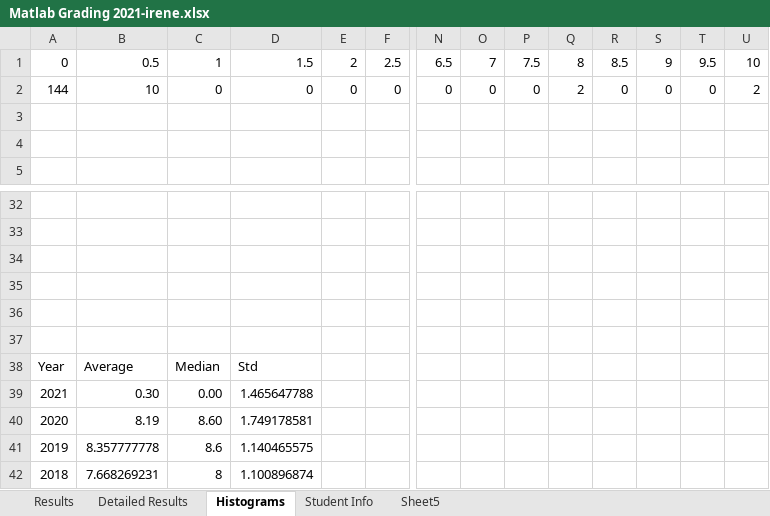
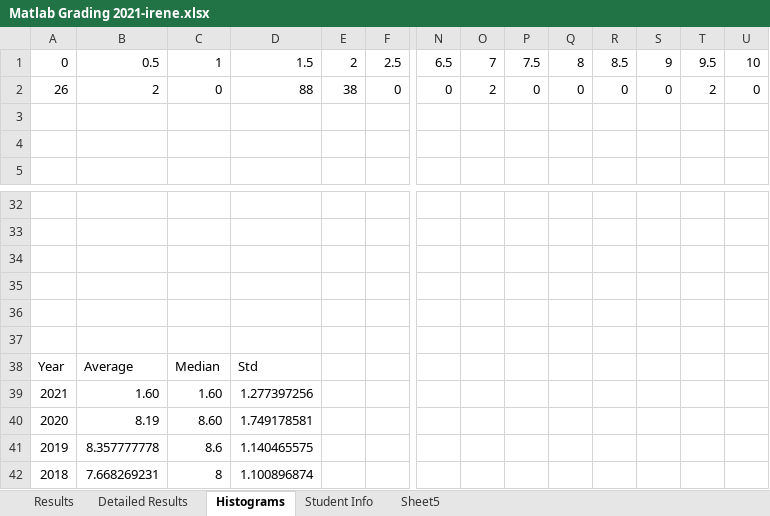
Before and after one commit to irenebosque/KBCS-Practical-Assignment, an Excel workbook: Matlab Grading 2021-irene.xlsx, sheet Histograms, drawn as a sheet; only a part is shown, gaps mark what is left out; values as stored, in another font and other column widths than the file's, no borders; charts and pictures not drawn; removed rows and columns are numbered as before the commit, all else as after; rows hold the shown columns only; the diff names each change by its address in the sheet, - before the commit and + after, or states it on an @@ line.

```diff
--- a/Matlab Grading 2021-irene.xlsx (sheet Histograms)
+++ b/Matlab Grading 2021-irene.xlsx (sheet Histograms)
-A2: 144
+A2: 26
-B2: 10
+B2: 2
-D2: 0
+D2: 88
-E2: 0
+E2: 38
-O2: 0
+O2: 2
-Q2: 2
+Q2: 0
-T2: 0
+T2: 2
-U2: 2
+U2: 0
-row 39: 2021 | 0.30 | 0.00 | 1.465647788
+row 39: 2021 | 1.60 | 1.60 | 1.277397256
```
Also changed, not shown: sheet Detailed Results, sheet Results, sheet Sheet5, sheet Student Info, hidden cells, charts or pictures.
